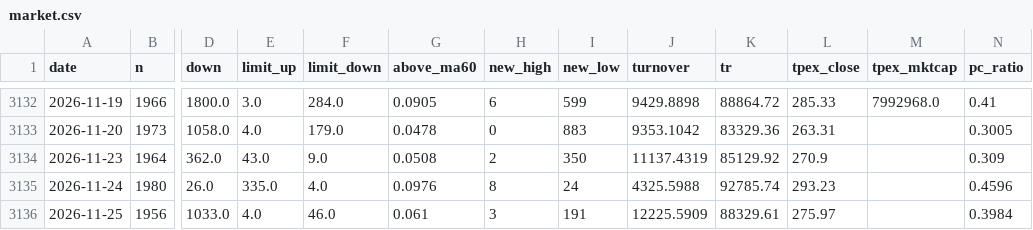
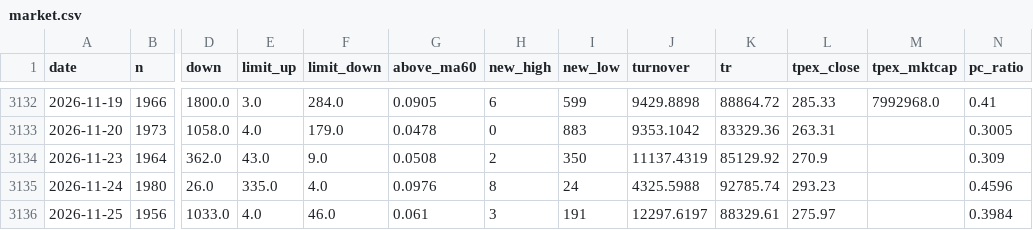
Before and after one commit to maxhse/market-regime, a CSV file: data/public/market.csv, drawn as a sheet; only a part is shown, gaps mark what is left out; the diff names each change by its address in the sheet, - before the commit and + after, or states it on an @@ line.

```diff
--- a/data/public/market.csv
+++ b/data/public/market.csv
-J3136 (turnover): 12225.5909
+J3136 (turnover): 12297.6197
```
Also changed, not shown: data/market/turnover.csv, 4 other files.
